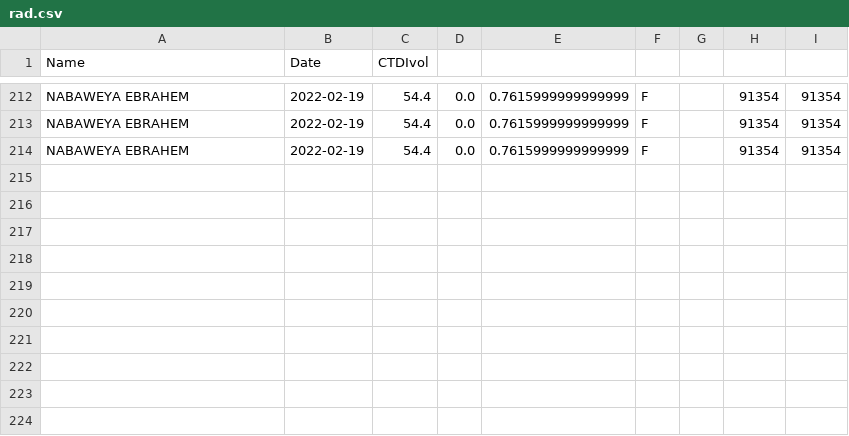
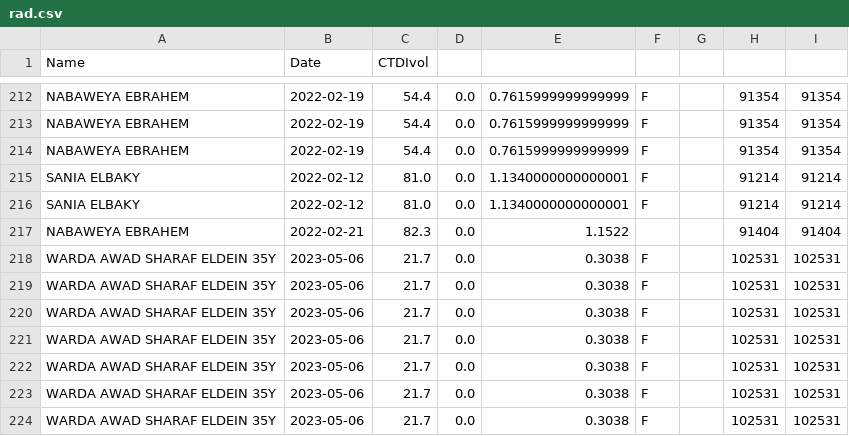
Before and after one commit to saramo12/radiology-test-doses, a CSV file: rad.csv, drawn as a sheet; only a part is shown, gaps mark what is left out; the diff names each change by its address in the sheet, - before the commit and + after, or states it on an @@ line.

```diff
--- a/rad.csv
+++ b/rad.csv
+row 215: SANIA ELBAKY | 2022-02-12 | 81.0 | 0.0 | 1.1340000000000001 | F |  | 91214 | 91214
+row 216: SANIA ELBAKY | 2022-02-12 | 81.0 | 0.0 | 1.1340000000000001 | F |  | 91214 | 91214
+row 217: NABAWEYA EBRAHEM | 2022-02-21 | 82.3 | 0.0 | 1.1522 |  |  | 91404 | 91404
+row 218: WARDA AWAD SHARAF ELDEIN 35Y | 2023-05-06 | 21.7 | 0.0 | 0.3038 | F |  | 102531 | 102531
+row 219: WARDA AWAD SHARAF ELDEIN 35Y | 2023-05-06 | 21.7 | 0.0 | 0.3038 | F |  | 102531 | 102531
+row 220: WARDA AWAD SHARAF ELDEIN 35Y | 2023-05-06 | 21.7 | 0.0 | 0.3038 | F |  | 102531 | 102531
+row 221: WARDA AWAD SHARAF ELDEIN 35Y | 2023-05-06 | 21.7 | 0.0 | 0.3038 | F |  | 102531 | 102531
+row 222: WARDA AWAD SHARAF ELDEIN 35Y | 2023-05-06 | 21.7 | 0.0 | 0.3038 | F |  | 102531 | 102531
+row 223: WARDA AWAD SHARAF ELDEIN 35Y | 2023-05-06 | 21.7 | 0.0 | 0.3038 | F |  | 102531 | 102531
+row 224: WARDA AWAD SHARAF ELDEIN 35Y | 2023-05-06 | 21.7 | 0.0 | 0.3038 | F |  | 102531 | 102531
```
Also changed, not shown: 5 other files.
